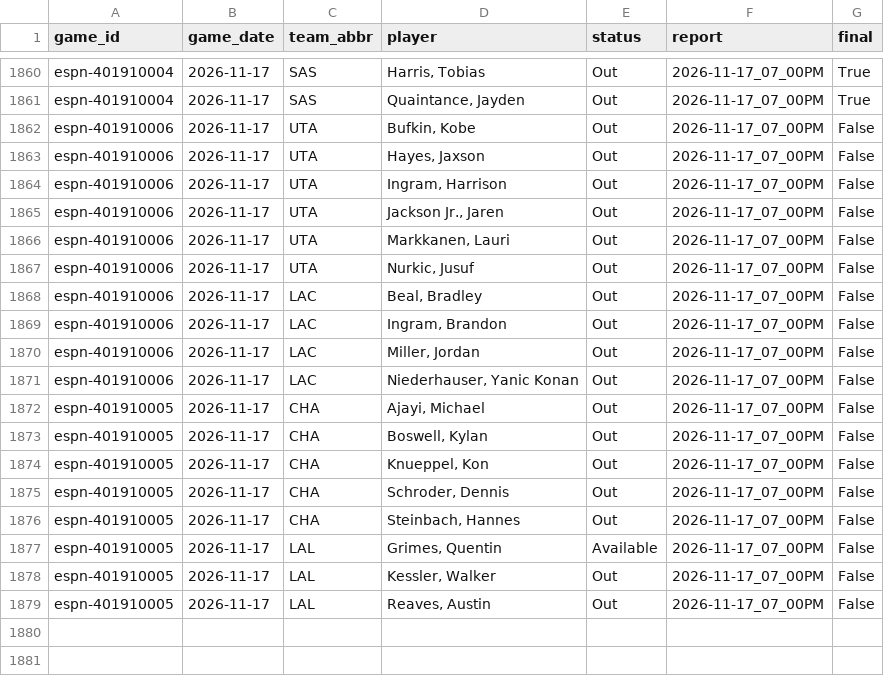
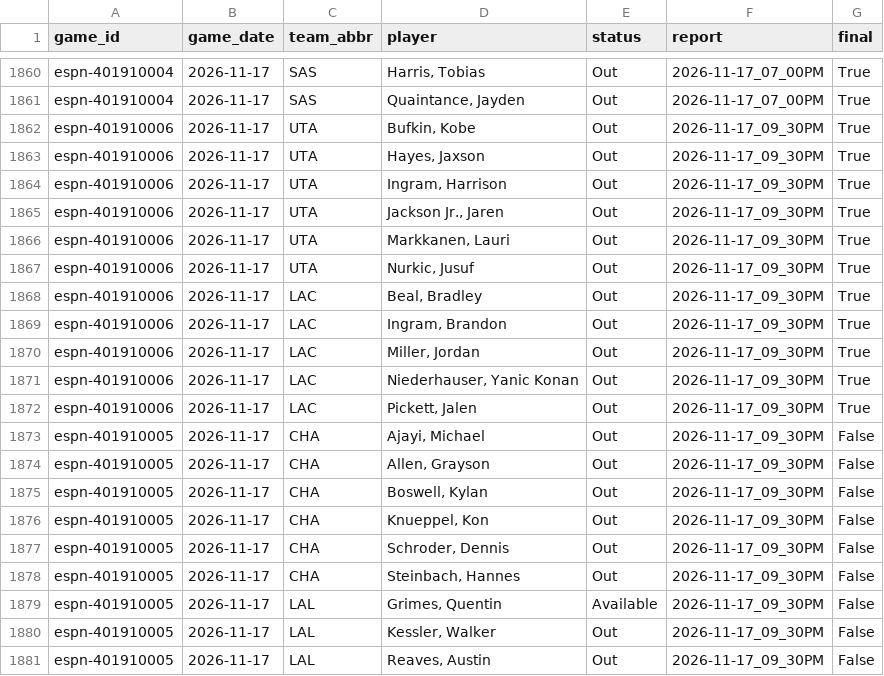
Before and after one commit to z3nsz/nba-prediction, a CSV file: live_state/listings_2026-27.csv, drawn as a sheet; only a part is shown, gaps mark what is left out.

```diff
--- a/live_state/listings_2026-27.csv
+++ b/live_state/listings_2026-27.csv
@@ -1861,19 +1861,21 @@ espn-401910004,2026-11-17,SAS,"Harris, Tobias",Out,2026-11-17_07_00PM,True
 espn-401910004,2026-11-17,SAS,"Quaintance, Jayden",Out,2026-11-17_07_00PM,True
-espn-401910006,2026-11-17,UTA,"Bufkin, Kobe",Out,2026-11-17_07_00PM,False
-espn-401910006,2026-11-17,UTA,"Hayes, Jaxson",Out,2026-11-17_07_00PM,False
-espn-401910006,2026-11-17,UTA,"Ingram, Harrison",Out,2026-11-17_07_00PM,False
-espn-401910006,2026-11-17,UTA,"Jackson Jr., Jaren",Out,2026-11-17_07_00PM,False
-espn-401910006,2026-11-17,UTA,"Markkanen, Lauri",Out,2026-11-17_07_00PM,False
-espn-401910006,2026-11-17,UTA,"Nurkic, Jusuf",Out,2026-11-17_07_00PM,False
-espn-401910006,2026-11-17,LAC,"Beal, Bradley",Out,2026-11-17_07_00PM,False
-espn-401910006,2026-11-17,LAC,"Ingram, Brandon",Out,2026-11-17_07_00PM,False
-espn-401910006,2026-11-17,LAC,"Miller, Jordan",Out,2026-11-17_07_00PM,False
-espn-401910006,2026-11-17,LAC,"Niederhauser, Yanic Konan",Out,2026-11-17_07_00PM,False
-espn-401910005,2026-11-17,CHA,"Ajayi, Michael",Out,2026-11-17_07_00PM,False
-espn-401910005,2026-11-17,CHA,"Boswell, Kylan",Out,2026-11-17_07_00PM,False
-espn-401910005,2026-11-17,CHA,"Knueppel, Kon",Out,2026-11-17_07_00PM,False
-espn-401910005,2026-11-17,CHA,"Schroder, Dennis",Out,2026-11-17_07_00PM,False
-espn-401910005,2026-11-17,CHA,"Steinbach, Hannes",Out,2026-11-17_07_00PM,False
-espn-401910005,2026-11-17,LAL,"Grimes, Quentin",Available,2026-11-17_07_00PM,False
-espn-401910005,2026-11-17,LAL,"Kessler, Walker",Out,2026-11-17_07_00PM,False
-espn-401910005,2026-11-17,LAL,"Reaves, Austin",Out,2026-11-17_07_00PM,False
+espn-401910006,2026-11-17,UTA,"Bufkin, Kobe",Out,2026-11-17_09_30PM,True
+espn-401910006,2026-11-17,UTA,"Hayes, Jaxson",Out,2026-11-17_09_30PM,True
+espn-401910006,2026-11-17,UTA,"Ingram, Harrison",Out,2026-11-17_09_30PM,True
+espn-401910006,2026-11-17,UTA,"Jackson Jr., Jaren",Out,2026-11-17_09_30PM,True
+espn-401910006,2026-11-17,UTA,"Markkanen, Lauri",Out,2026-11-17_09_30PM,True
+espn-401910006,2026-11-17,UTA,"Nurkic, Jusuf",Out,2026-11-17_09_30PM,True
+espn-401910006,2026-11-17,LAC,"Beal, Bradley",Out,2026-11-17_09_30PM,True
+espn-401910006,2026-11-17,LAC,"Ingram, Brandon",Out,2026-11-17_09_30PM,True
+espn-401910006,2026-11-17,LAC,"Miller, Jordan",Out,2026-11-17_09_30PM,True
+espn-401910006,2026-11-17,LAC,"Niederhauser, Yanic Konan",Out,2026-11-17_09_30PM,True
+espn-401910006,2026-11-17,LAC,"Pickett, Jalen",Out,2026-11-17_09_30PM,True
+espn-401910005,2026-11-17,CHA,"Ajayi, Michael",Out,2026-11-17_09_30PM,False
+espn-401910005,2026-11-17,CHA,"Allen, Grayson",Out,2026-11-17_09_30PM,False
+espn-401910005,2026-11-17,CHA,"Boswell, Kylan",Out,2026-11-17_09_30PM,False
+espn-401910005,2026-11-17,CHA,"Knueppel, Kon",Out,2026-11-17_09_30PM,False
+espn-401910005,2026-11-17,CHA,"Schroder, Dennis",Out,2026-11-17_09_30PM,False
+espn-401910005,2026-11-17,CHA,"Steinbach, Hannes",Out,2026-11-17_09_30PM,False
+espn-401910005,2026-11-17,LAL,"Grimes, Quentin",Available,2026-11-17_09_30PM,False
+espn-401910005,2026-11-17,LAL,"Kessler, Walker",Out,2026-11-17_09_30PM,False
+espn-401910005,2026-11-17,LAL,"Reaves, Austin",Out,2026-11-17_09_30PM,False
```
Also changed, not shown: live_state/predictions_2026-27.csv, 3 other files.
